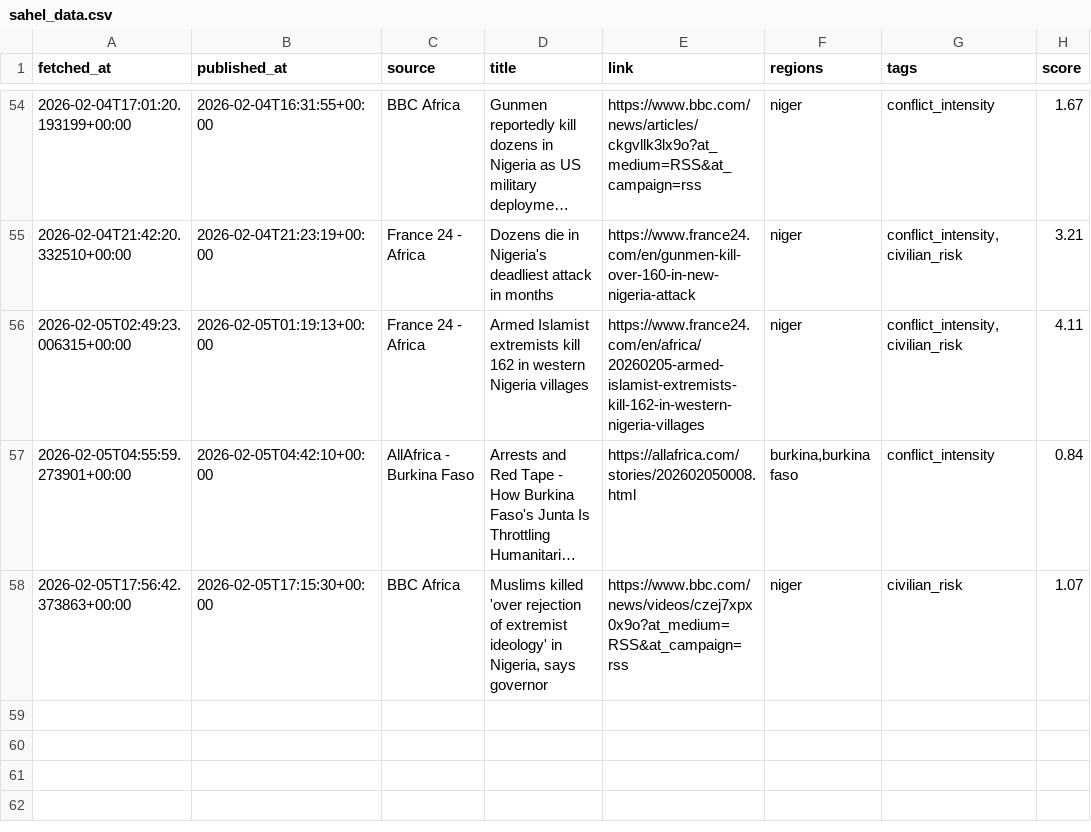
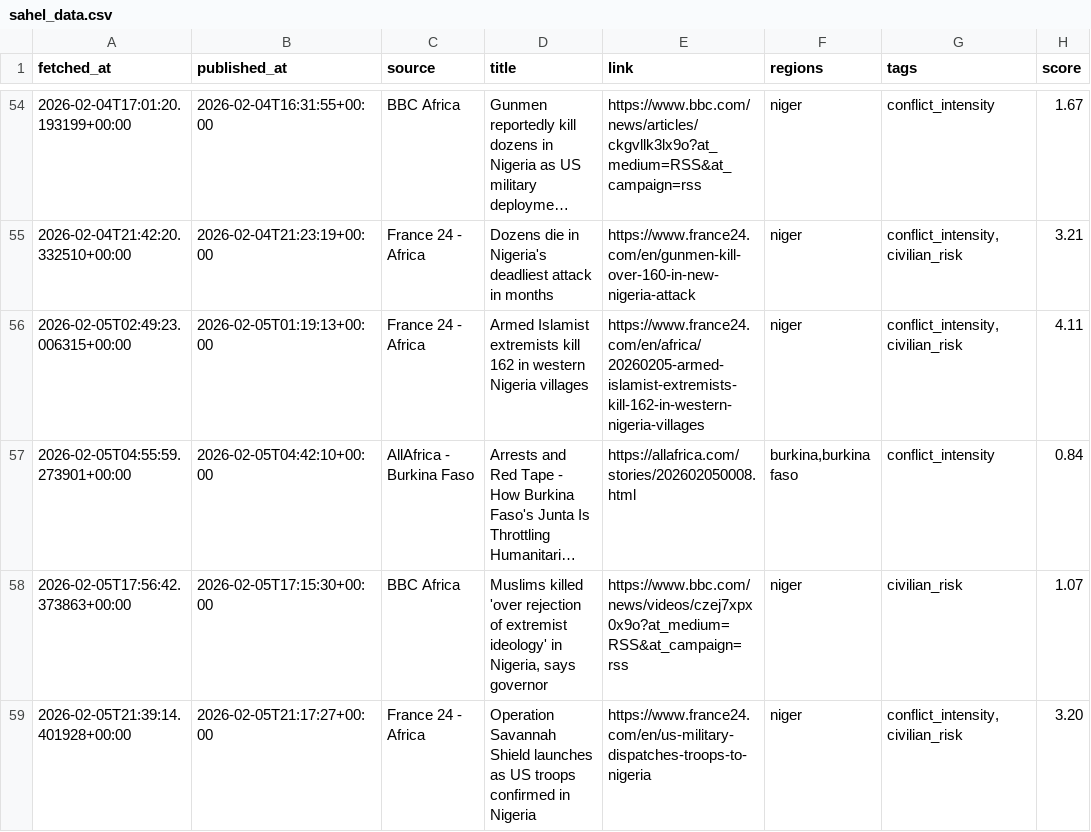
Before and after one commit to MonarchCastleTech/MonarchCastle, a CSV file: Sahel Region Threat Index (SRTI)/sahel_data.csv, drawn as a sheet; only a part is shown, gaps mark what is left out; long unchanged cells end in …; the diff names each change by its address in the sheet, - before the commit and + after, or states it on an @@ line.

Commit message:
Update SRTI data

```diff
--- a/Sahel Region Threat Index (SRTI)/sahel_data.csv
+++ b/Sahel Region Threat Index (SRTI)/sahel_data.csv
+row 59: 2026-02-05T21:39:14.401928+00:00 | 2026-02-05T21:17:27+00:00 | France 24 - Africa | Operation Savannah Shield launches as US troops confirmed in Nigeria | https://www.france24.com/en/us-military-dispatches-troops-to-nigeria | niger | conflict_intensity,civilian_risk | 3.20
```
Also changed, not shown: 4 other files.
